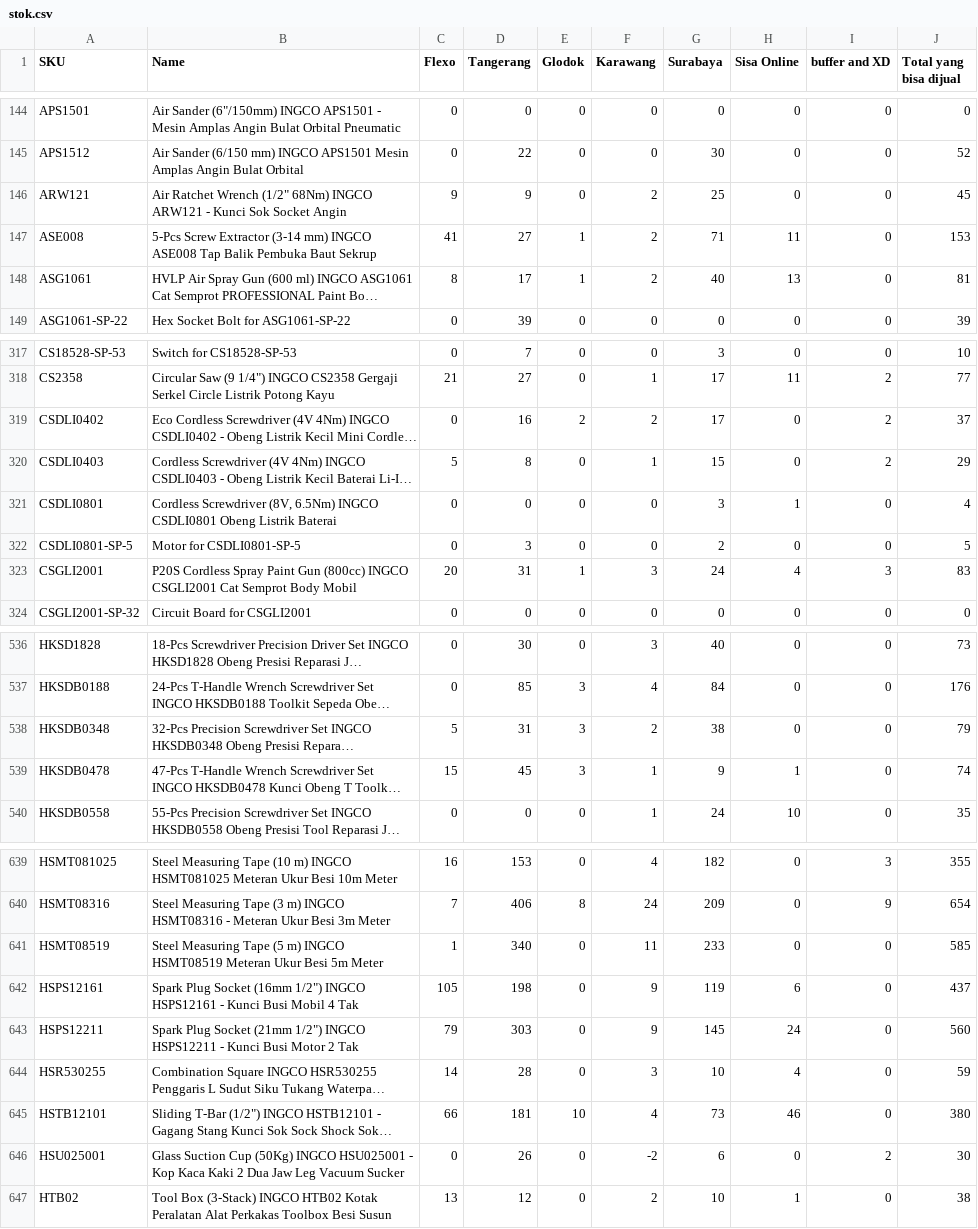
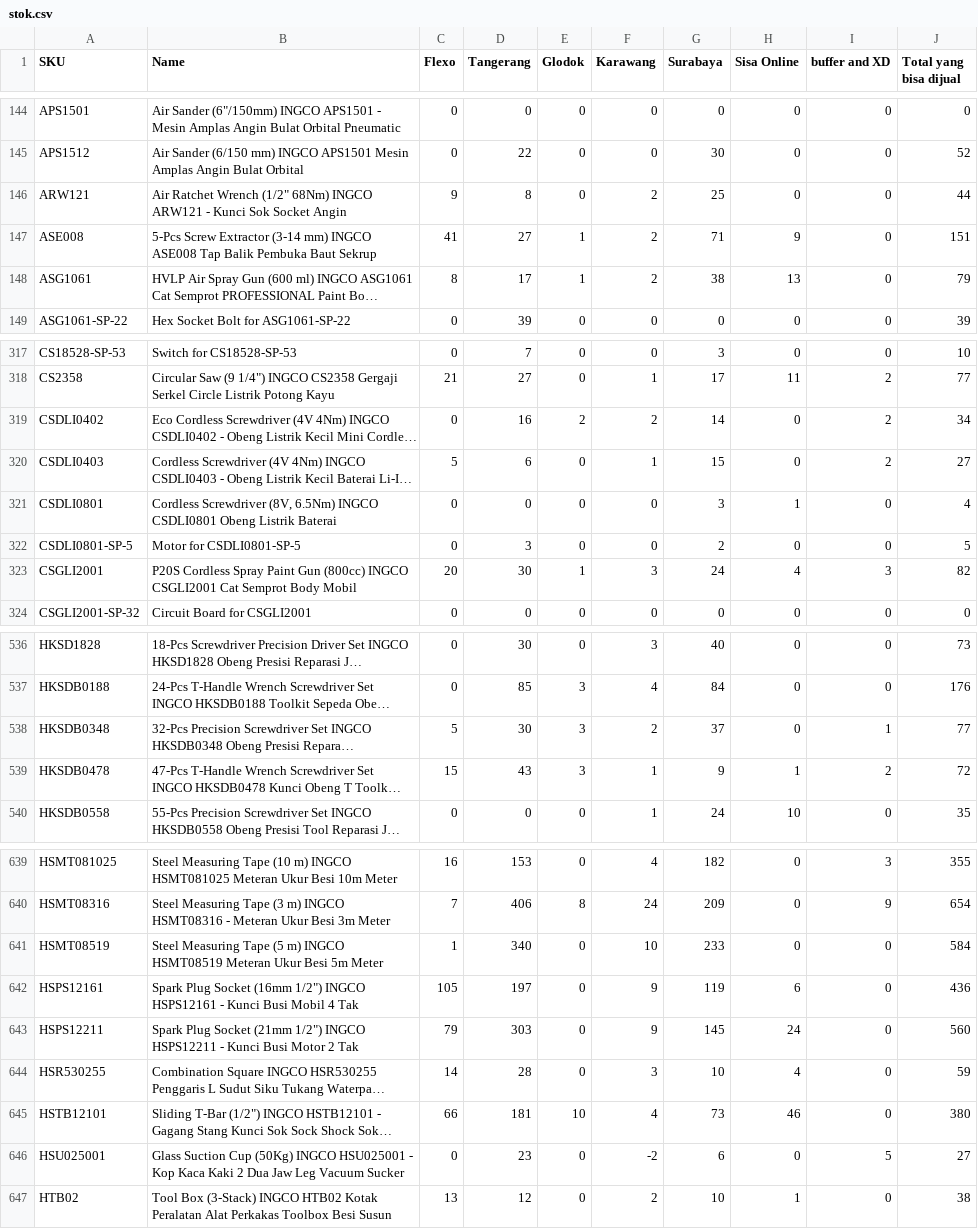
Before and after one commit to Zubx/ingcogit, a CSV file: stok.csv, drawn as a sheet; only a part is shown, gaps mark what is left out; long unchanged cells end in …; the diff covers the shown part only; the diff names each change by its address in the sheet, - before the commit and + after, or states it on an @@ line.

```diff
--- a/stok.csv
+++ b/stok.csv
-D146 (Tangerang): 9
+D146 (Tangerang): 8
-J146 (Total yang bisa dijual): 45
+J146 (Total yang bisa dijual): 44
-H147 (Sisa Online): 11
+H147 (Sisa Online): 9
-J147 (Total yang bisa dijual): 153
+J147 (Total yang bisa dijual): 151
-G148 (Surabaya): 40
+G148 (Surabaya): 38
-J148 (Total yang bisa dijual): 81
+J148 (Total yang bisa dijual): 79
-G319 (Surabaya): 17
+G319 (Surabaya): 14
-J319 (Total yang bisa dijual): 37
+J319 (Total yang bisa dijual): 34
-D320 (Tangerang): 8
+D320 (Tangerang): 6
-J320 (Total yang bisa dijual): 29
+J320 (Total yang bisa dijual): 27
-D323 (Tangerang): 31
+D323 (Tangerang): 30
-J323 (Total yang bisa dijual): 83
+J323 (Total yang bisa dijual): 82
-D538 (Tangerang): 31
+D538 (Tangerang): 30
-G538 (Surabaya): 38
+G538 (Surabaya): 37
-I538 (buffer and XD): 0
+I538 (buffer and XD): 1
-J538 (Total yang bisa dijual): 79
+J538 (Total yang bisa dijual): 77
-D539 (Tangerang): 45
+D539 (Tangerang): 43
-I539 (buffer and XD): 0
+I539 (buffer and XD): 2
-J539 (Total yang bisa dijual): 74
+J539 (Total yang bisa dijual): 72
-F641 (Karawang): 11
+F641 (Karawang): 10
-J641 (Total yang bisa dijual): 585
+J641 (Total yang bisa dijual): 584
-D642 (Tangerang): 198
+D642 (Tangerang): 197
-J642 (Total yang bisa dijual): 437
+J642 (Total yang bisa dijual): 436
-D646 (Tangerang): 26
+D646 (Tangerang): 23
-I646 (buffer and XD): 2
+I646 (buffer and XD): 5
-J646 (Total yang bisa dijual): 30
+J646 (Total yang bisa dijual): 27
```
Also changed, not shown: 128 edited cells elsewhere in this file.
